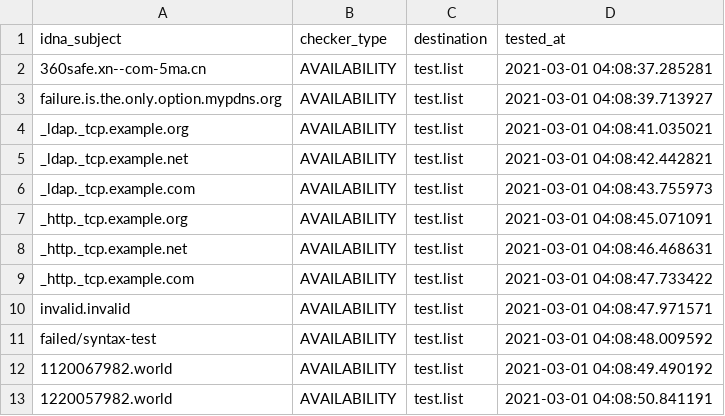
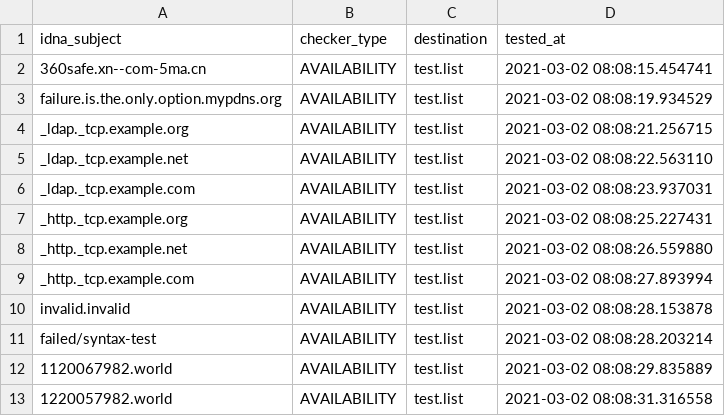
Before and after one commit to PyFunceble/ci_test, a CSV file: .pyfunceble/inactive.csv, drawn as a sheet.

```diff
--- a/.pyfunceble/inactive.csv
+++ b/.pyfunceble/inactive.csv
@@ -1,13 +1,13 @@
 idna_subject,checker_type,destination,tested_at
-360safe.xn--com-5ma.cn,AVAILABILITY,test.list,2021-03-01 04:08:37.285281
-failure.is.the.only.option.mypdns.org,AVAILABILITY,test.list,2021-03-01 04:08:39.713927
-_ldap._tcp.example.org,AVAILABILITY,test.list,2021-03-01 04:08:41.035021
-_ldap._tcp.example.net,AVAILABILITY,test.list,2021-03-01 04:08:42.442821
-_ldap._tcp.example.com,AVAILABILITY,test.list,2021-03-01 04:08:43.755973
-_http._tcp.example.org,AVAILABILITY,test.list,2021-03-01 04:08:45.071091
-_http._tcp.example.net,AVAILABILITY,test.list,2021-03-01 04:08:46.468631
-_http._tcp.example.com,AVAILABILITY,test.list,2021-03-01 04:08:47.733422
-invalid.invalid,AVAILABILITY,test.list,2021-03-01 04:08:47.971571
-failed/syntax-test,AVAILABILITY,test.list,2021-03-01 04:08:48.009592
-1120067982.world,AVAILABILITY,test.list,2021-03-01 04:08:49.490192
-1220057982.world,AVAILABILITY,test.list,2021-03-01 04:08:50.841191
+360safe.xn--com-5ma.cn,AVAILABILITY,test.list,2021-03-02 08:08:15.454741
+failure.is.the.only.option.mypdns.org,AVAILABILITY,test.list,2021-03-02 08:08:19.934529
+_ldap._tcp.example.org,AVAILABILITY,test.list,2021-03-02 08:08:21.256715
+_ldap._tcp.example.net,AVAILABILITY,test.list,2021-03-02 08:08:22.563110
+_ldap._tcp.example.com,AVAILABILITY,test.list,2021-03-02 08:08:23.937031
+_http._tcp.example.org,AVAILABILITY,test.list,2021-03-02 08:08:25.227431
+_http._tcp.example.net,AVAILABILITY,test.list,2021-03-02 08:08:26.559880
+_http._tcp.example.com,AVAILABILITY,test.list,2021-03-02 08:08:27.893994
+invalid.invalid,AVAILABILITY,test.list,2021-03-02 08:08:28.153878
+failed/syntax-test,AVAILABILITY,test.list,2021-03-02 08:08:28.203214
+1120067982.world,AVAILABILITY,test.list,2021-03-02 08:08:29.835889
+1220057982.world,AVAILABILITY,test.list,2021-03-02 08:08:31.316558
```
Also changed, not shown: 6 other files.
